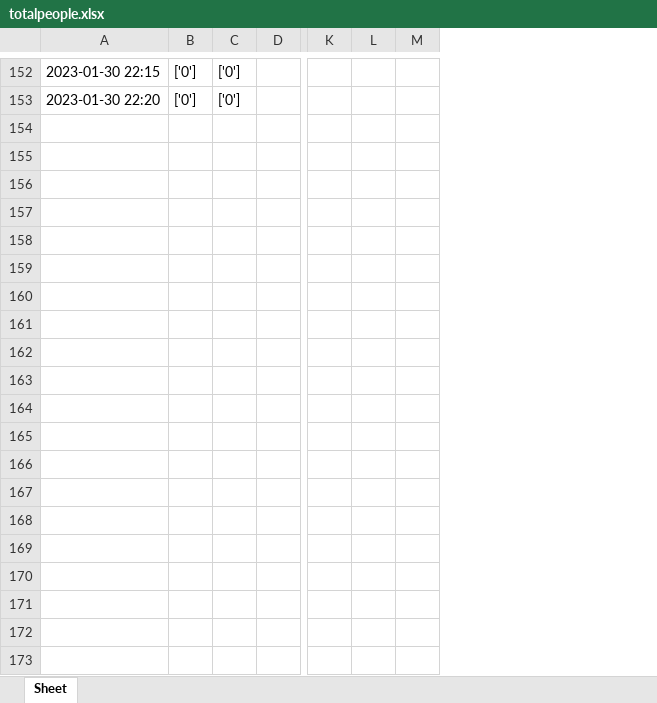
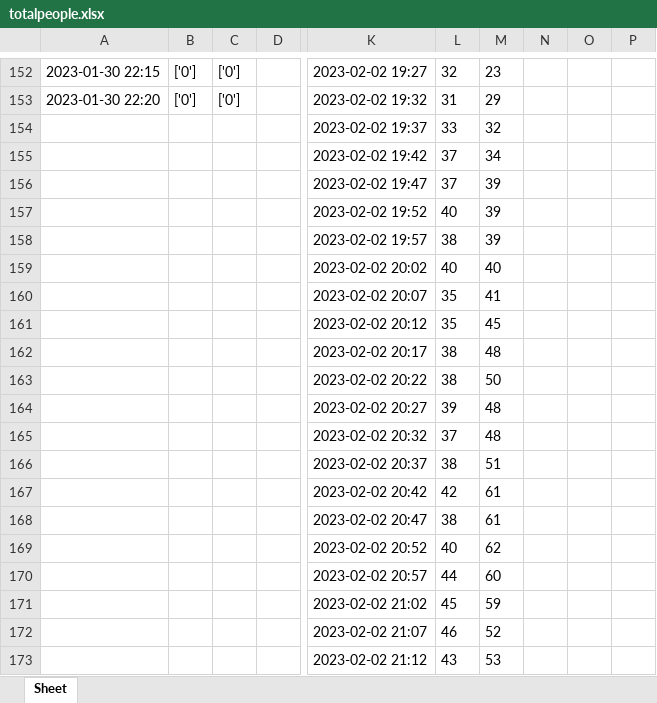
Before and after one commit to ryugamine020401/web_crawler, an Excel workbook: file/totalpeople.xlsx, sheet Sheet, drawn as a sheet; only a part is shown, gaps mark what is left out; values as stored, in another font and other column widths than the file's, no borders; removed rows and columns are numbered as before the commit, all else as after; rows hold the shown columns only; the diff covers the shown part only; the diff names each change by its address in the sheet, - before the commit and + after, or states it on an @@ line.

```diff
--- a/file/totalpeople.xlsx (sheet Sheet)
+++ b/file/totalpeople.xlsx (sheet Sheet)
-column D, empty
+column D, empty
-column K, empty
-column L, empty
-column M, empty
+column K, rows 152-153: 2023-02-02 19:27 | 2023-02-02 19:32
+column L, rows 152-153: 32 | 31
+column M, rows 152-153: 23 | 29
+column N, empty
+column O, empty
+column P, empty
+row 154:  |  |  |  | 2023-02-02 19:37 | 33 | 32
+row 155:  |  |  |  | 2023-02-02 19:42 | 37 | 34
+row 156:  |  |  |  | 2023-02-02 19:47 | 37 | 39
+row 157:  |  |  |  | 2023-02-02 19:52 | 40 | 39
+row 158:  |  |  |  | 2023-02-02 19:57 | 38 | 39
+row 159:  |  |  |  | 2023-02-02 20:02 | 40 | 40
+row 160:  |  |  |  | 2023-02-02 20:07 | 35 | 41
+row 161:  |  |  |  | 2023-02-02 20:12 | 35 | 45
+row 162:  |  |  |  | 2023-02-02 20:17 | 38 | 48
+row 163:  |  |  |  | 2023-02-02 20:22 | 38 | 50
+row 164:  |  |  |  | 2023-02-02 20:27 | 39 | 48
+row 165:  |  |  |  | 2023-02-02 20:32 | 37 | 48
+row 166:  |  |  |  | 2023-02-02 20:37 | 38 | 51
+row 167:  |  |  |  | 2023-02-02 20:42 | 42 | 61
+row 168:  |  |  |  | 2023-02-02 20:47 | 38 | 61
+row 169:  |  |  |  | 2023-02-02 20:52 | 40 | 62
+row 170:  |  |  |  | 2023-02-02 20:57 | 44 | 60
+row 171:  |  |  |  | 2023-02-02 21:02 | 45 | 59
+row 172:  |  |  |  | 2023-02-02 21:07 | 46 | 52
+row 173:  |  |  |  | 2023-02-02 21:12 | 43 | 53
```
Also changed, not shown: 46 added rows elsewhere in this sheet, 1 other file.
